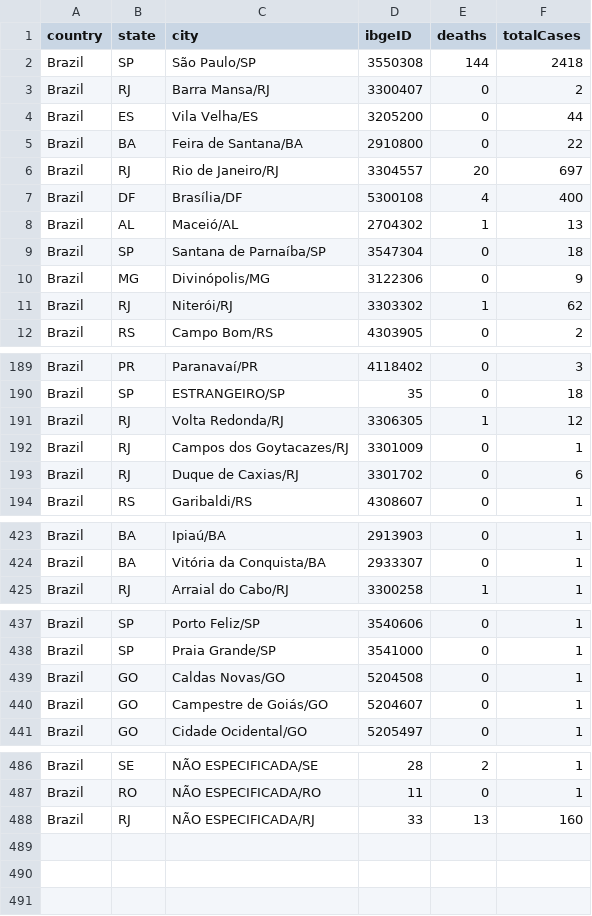
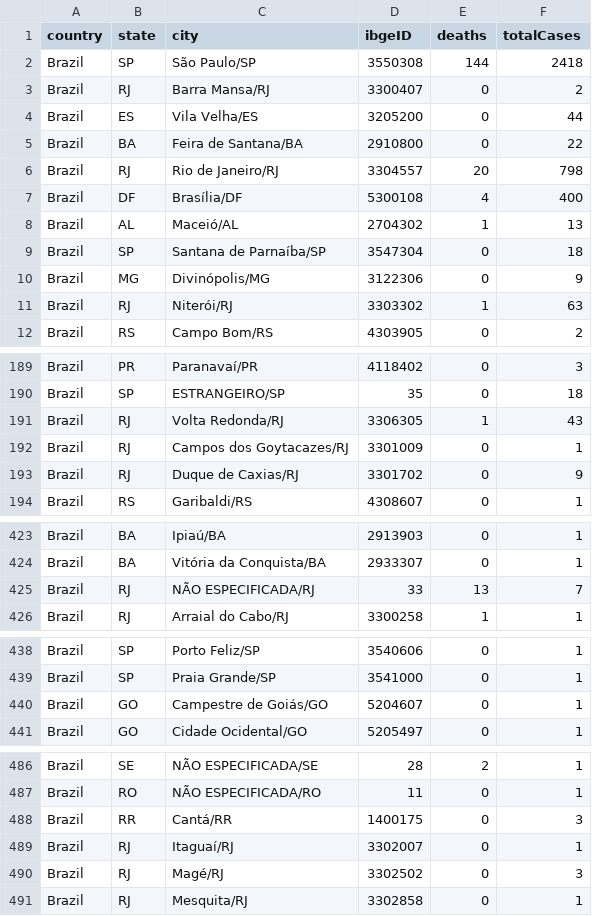
Before and after one commit to wcota/covid19br, a CSV file: cases-brazil-cities.csv, drawn as a sheet; only a part is shown, gaps mark what is left out; the diff covers the shown part only.

```diff
--- a/cases-brazil-cities.csv
+++ b/cases-brazil-cities.csv
@@ -5,3 +5,3 @@ Brazil,ES,Vila Velha/ES,3205200,0,44
 Brazil,BA,Feira de Santana/BA,2910800,0,22
-Brazil,RJ,Rio de Janeiro/RJ,3304557,20,697
+Brazil,RJ,Rio de Janeiro/RJ,3304557,20,798
 Brazil,DF,Brasília/DF,5300108,4,400
@@ -10,3 +10,3 @@ Brazil,SP,Santana de Parnaíba/SP,3547304,0,18
 Brazil,MG,Divinópolis/MG,3122306,0,9
-Brazil,RJ,Niterói/RJ,3303302,1,62
+Brazil,RJ,Niterói/RJ,3303302,1,63
 Brazil,RS,Campo Bom/RS,4303905,0,2
@@ -190,5 +190,5 @@ Brazil,PR,Paranavaí/PR,4118402,0,3
 Brazil,SP,ESTRANGEIRO/SP,35,0,18
-Brazil,RJ,Volta Redonda/RJ,3306305,1,12
+Brazil,RJ,Volta Redonda/RJ,3306305,1,43
 Brazil,RJ,Campos dos Goytacazes/RJ,3301009,0,1
-Brazil,RJ,Duque de Caxias/RJ,3301702,0,6
+Brazil,RJ,Duque de Caxias/RJ,3301702,0,9
 Brazil,RS,Garibaldi/RS,4308607,0,1
@@ -424,2 +424,3 @@ Brazil,BA,Ipiaú/BA,2913903,0,1
 Brazil,BA,Vitória da Conquista/BA,2933307,0,1
+Brazil,RJ,NÃO ESPECIFICADA/RJ,33,13,7
 Brazil,RJ,Arraial do Cabo/RJ,3300258,1,1
@@ -438,3 +439,2 @@ Brazil,SP,Porto Feliz/SP,3540606,0,1
 Brazil,SP,Praia Grande/SP,3541000,0,1
-Brazil,GO,Caldas Novas/GO,5204508,0,1
 Brazil,GO,Campestre de Goiás/GO,5204607,0,1
@@ -487,2 +487,5 @@ Brazil,SE,NÃO ESPECIFICADA/SE,28,2,1
 Brazil,RO,NÃO ESPECIFICADA/RO,11,0,1
-Brazil,RJ,NÃO ESPECIFICADA/RJ,33,13,160
+Brazil,RR,Cantá/RR,1400175,0,3
+Brazil,RJ,Itaguaí/RJ,3302007,0,1
+Brazil,RJ,Magé/RJ,3302502,0,3
+Brazil,RJ,Mesquita/RJ,3302858,0,1
```
Also changed, not shown: 8 edited cells elsewhere in this file, cases-brazil-states.csv, cases-brazil-total.csv, 2 other files.
